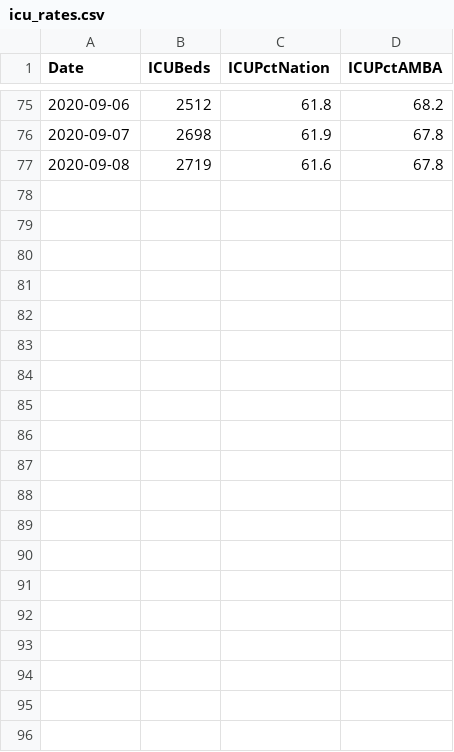
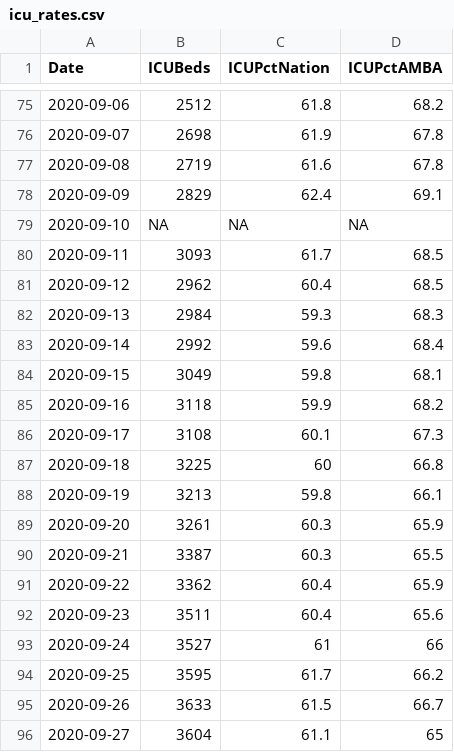
Before and after one commit to andinocl/arg_covid, a CSV file: data/icu_rates.csv, drawn as a sheet; only a part is shown, gaps mark what is left out; the diff covers the shown part only.

```diff
--- a/data/icu_rates.csv
+++ b/data/icu_rates.csv
@@ -77 +77,20 @@
 "2020-09-08","2719","61.6","67.8"
+"2020-09-09","2829","62.4","69.1"
+"2020-09-10",NA,NA,NA
+"2020-09-11","3093","61.7","68.5"
+"2020-09-12","2962","60.4","68.5"
+"2020-09-13","2984","59.3","68.3"
+"2020-09-14","2992","59.6","68.4"
+"2020-09-15","3049","59.8","68.1"
+"2020-09-16","3118","59.9","68.2"
+"2020-09-17","3108","60.1","67.3"
+"2020-09-18","3225","60","66.8"
+"2020-09-19","3213","59.8","66.1"
+"2020-09-20","3261","60.3","65.9"
+"2020-09-21","3387","60.3","65.5"
+"2020-09-22","3362","60.4","65.9"
+"2020-09-23","3511","60.4","65.6"
+"2020-09-24","3527","61","66"
+"2020-09-25","3595","61.7","66.2"
+"2020-09-26","3633","61.5","66.7"
+"2020-09-27","3604","61.1","65"
```
Also changed, not shown: 17 added rows and 33 edited cells elsewhere in this file, data/deaths.csv, data/icu_active.csv, 14 other files.
